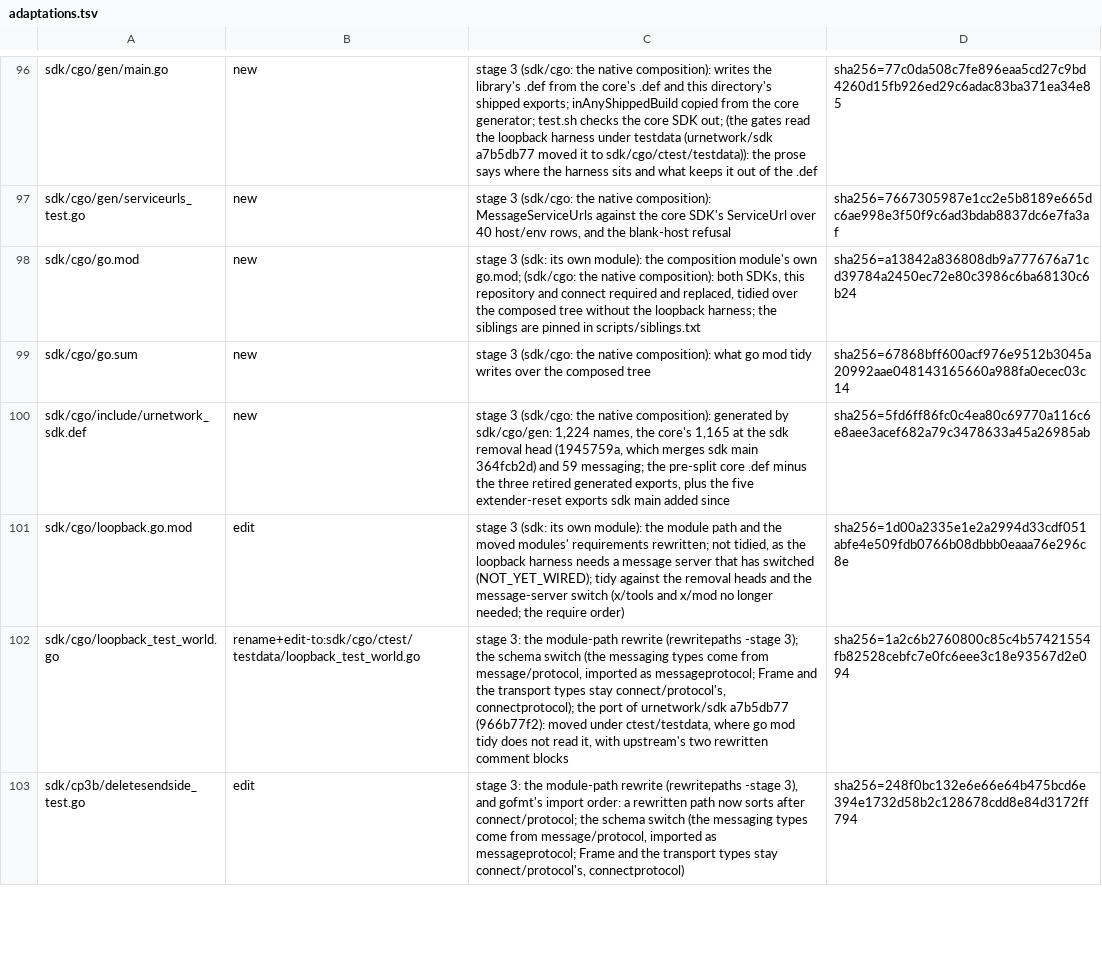
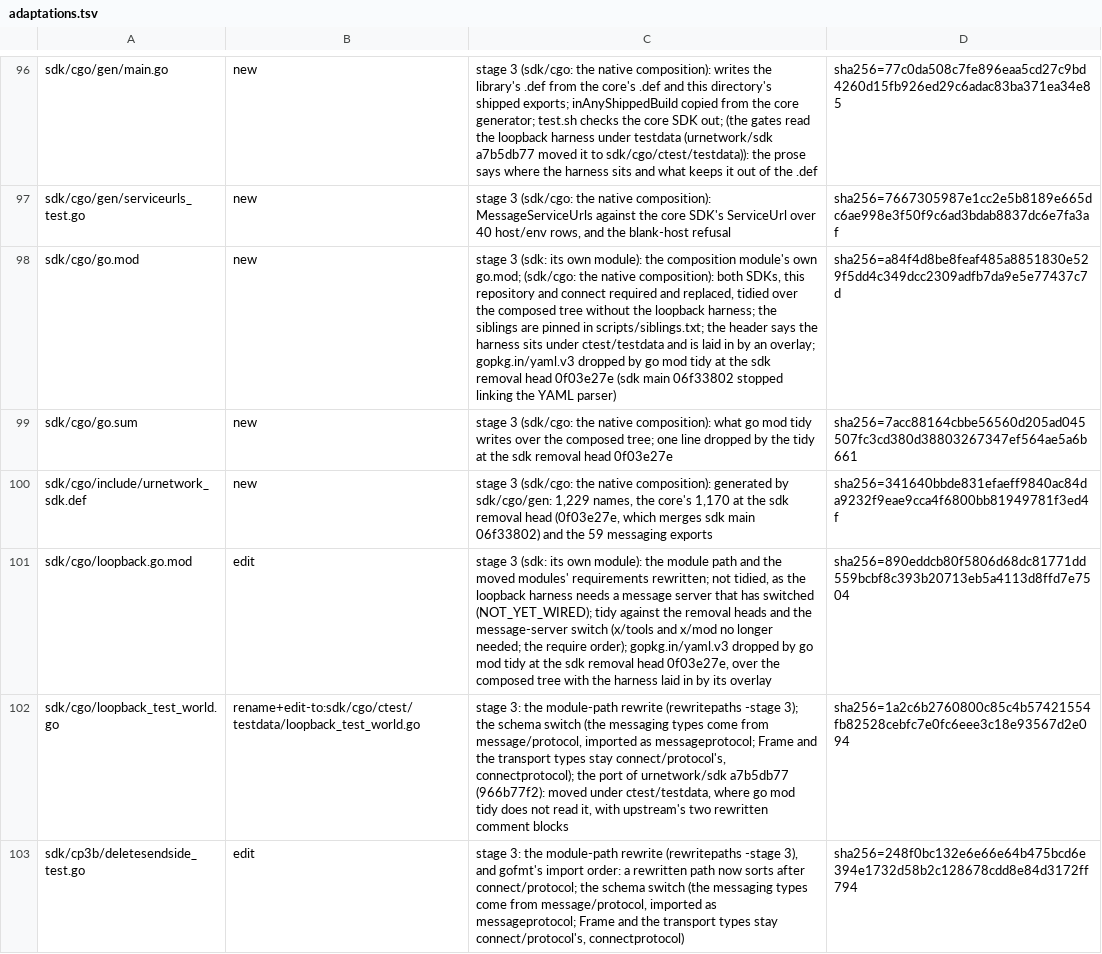
Before and after one commit to Ryanmello07/urmessage, a TSV file: docs/history/adaptations.tsv, drawn as a sheet; only a part is shown, gaps mark what is left out.

```diff
--- a/docs/history/adaptations.tsv
+++ b/docs/history/adaptations.tsv
@@ -97,6 +97,6 @@ sdk/cgo/gen/main.go	new	stage 3 (sdk/cgo: the native composition): writes the li
 sdk/cgo/gen/serviceurls_test.go	new	stage 3 (sdk/cgo: the native composition): MessageServiceUrls against the core SDK's ServiceUrl over 40 host/env rows, and the blank-host refusal	sha256=7667305987e1cc2e5b8189e665dc6ae998e3f50f9c6ad3bdab8837dc6e7fa3af
-sdk/cgo/go.mod	new	stage 3 (sdk: its own module): the composition module's own go.mod; (sdk/cgo: the native composition): both SDKs, this repository and connect required and replaced, tidied over the composed tree without the loopback harness; the siblings are pinned in scripts/siblings.txt	sha256=a13842a836808db9a777676a71cd39784a2450ec72e80c3986c6ba68130c6b24
-sdk/cgo/go.sum	new	stage 3 (sdk/cgo: the native composition): what go mod tidy writes over the composed tree	sha256=67868bff600acf976e9512b3045a20992aae048143165660a988fa0ecec03c14
-sdk/cgo/include/urnetwork_sdk.def	new	stage 3 (sdk/cgo: the native composition): generated by sdk/cgo/gen: 1,224 names, the core's 1,165 at the sdk removal head (1945759a, which merges sdk main 364fcb2d) and 59 messaging; the pre-split core .def minus the three retired generated exports, plus the five extender-reset exports sdk main added since	sha256=5fd6ff86fc0c4ea80c69770a116c6e8aee3acef682a79c3478633a45a26985ab
-sdk/cgo/loopback.go.mod	edit	stage 3 (sdk: its own module): the module path and the moved modules' requirements rewritten; not tidied, as the loopback harness needs a message server that has switched (NOT_YET_WIRED); tidy against the removal heads and the message-server switch (x/tools and x/mod no longer needed; the require order)	sha256=1d00a2335e1e2a2994d33cdf051abfe4e509fdb0766b08dbbb0eaaa76e296c8e
+sdk/cgo/go.mod	new	stage 3 (sdk: its own module): the composition module's own go.mod; (sdk/cgo: the native composition): both SDKs, this repository and connect required and replaced, tidied over the composed tree without the loopback harness; the siblings are pinned in scripts/siblings.txt; the header says the harness sits under ctest/testdata and is laid in by an overlay; gopkg.in/yaml.v3 dropped by go mod tidy at the sdk removal head 0f03e27e (sdk main 06f33802 stopped linking the YAML parser)	sha256=a84f4d8be8feaf485a8851830e529f5dd4c349dcc2309adfb7da9e5e77437c7d
+sdk/cgo/go.sum	new	stage 3 (sdk/cgo: the native composition): what go mod tidy writes over the composed tree; one line dropped by the tidy at the sdk removal head 0f03e27e	sha256=7acc88164cbbe56560d205ad045507fc3cd380d38803267347ef564ae5a6b661
+sdk/cgo/include/urnetwork_sdk.def	new	stage 3 (sdk/cgo: the native composition): generated by sdk/cgo/gen: 1,229 names, the core's 1,170 at the sdk removal head (0f03e27e, which merges sdk main 06f33802) and the 59 messaging exports	sha256=341640bbde831efaeff9840ac84da9232f9eae9cca4f6800bb81949781f3ed4f
+sdk/cgo/loopback.go.mod	edit	stage 3 (sdk: its own module): the module path and the moved modules' requirements rewritten; not tidied, as the loopback harness needs a message server that has switched (NOT_YET_WIRED); tidy against the removal heads and the message-server switch (x/tools and x/mod no longer needed; the require order); gopkg.in/yaml.v3 dropped by go mod tidy at the sdk removal head 0f03e27e, over the composed tree with the harness laid in by its overlay	sha256=890eddcb80f5806d68dc81771dd559bcbf8c393b20713eb5a4113d8ffd7e7504
 sdk/cgo/loopback_test_world.go	rename+edit-to:sdk/cgo/ctest/testdata/loopback_test_world.go	stage 3: the module-path rewrite (rewritepaths -stage 3); the schema switch (the messaging types come from message/protocol, imported as messageprotocol; Frame and the transport types stay connect/protocol's, connectprotocol); the port of urnetwork/sdk a7b5db77 (966b77f2): moved under ctest/testdata, where go mod tidy does not read it, with upstream's two rewritten comment blocks	sha256=1a2c6b2760800c85c4b57421554fb82528cebfc7e0fc6eee3c18e93567d2e094
```
Also changed, not shown: 4 other files.
